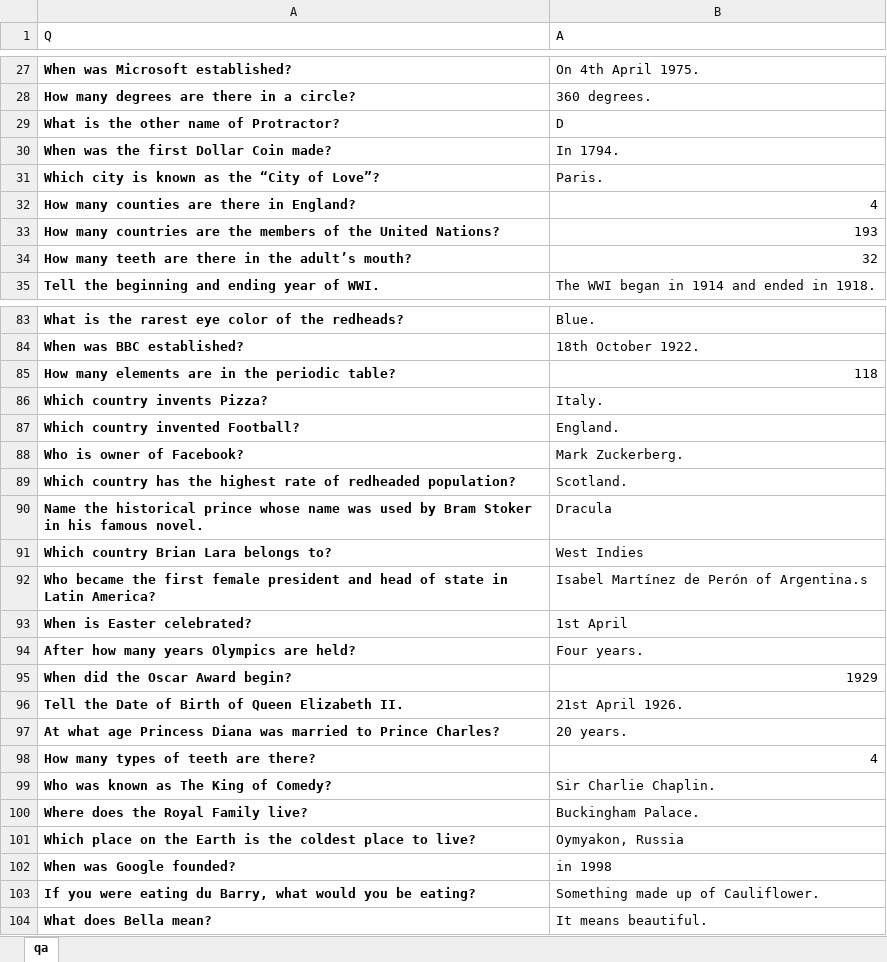
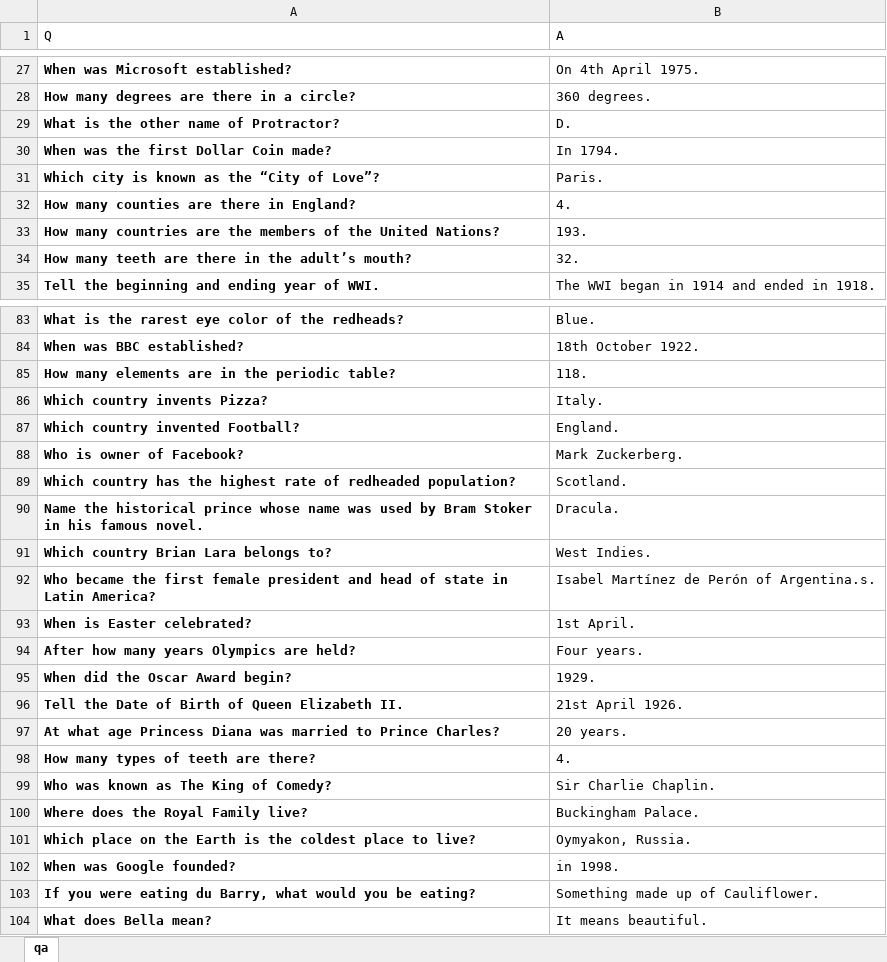
Before and after one commit to rojter-tech/parse_interpret_various_formats, an Excel workbook: data/qa.xlsx, sheet qa, drawn as a sheet; only a part is shown, gaps mark what is left out; values as stored, in another font and other column widths than the file's, no borders; the diff covers the shown part only; the diff names each change by its address in the sheet, - before the commit and + after, or states it on an @@ line.

```diff
--- a/data/qa.xlsx (sheet qa)
+++ b/data/qa.xlsx (sheet qa)
-B29 (A): D
+B29 (A): D.
-B32 (A): 4
+B32 (A): 4.
-B33 (A): 193
+B33 (A): 193.
-B34 (A): 32
+B34 (A): 32.
-B85 (A): 118
+B85 (A): 118.
-B90 (A): Dracula
+B90 (A): Dracula.
-B91 (A): West Indies
+B91 (A): West Indies.
-B92 (A): Isabel Martínez de Perón of Argentina.s
+B92 (A): Isabel Martínez de Perón of Argentina.s.
-B93 (A): 1st April
+B93 (A): 1st April.
-B95 (A): 1929
+B95 (A): 1929.
-B98 (A): 4
+B98 (A): 4.
-B101 (A): Oymyakon, Russia
+B101 (A): Oymyakon, Russia.
-B102 (A): in 1998
+B102 (A): in 1998.
```
Also changed, not shown: 56 edited cells elsewhere in this sheet, 41 other files.
